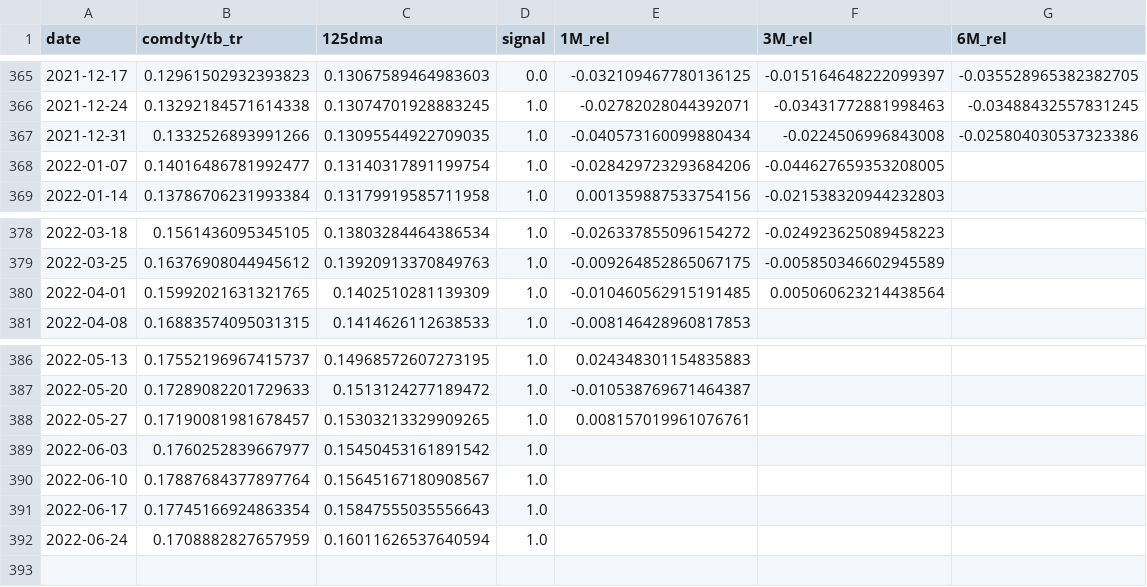
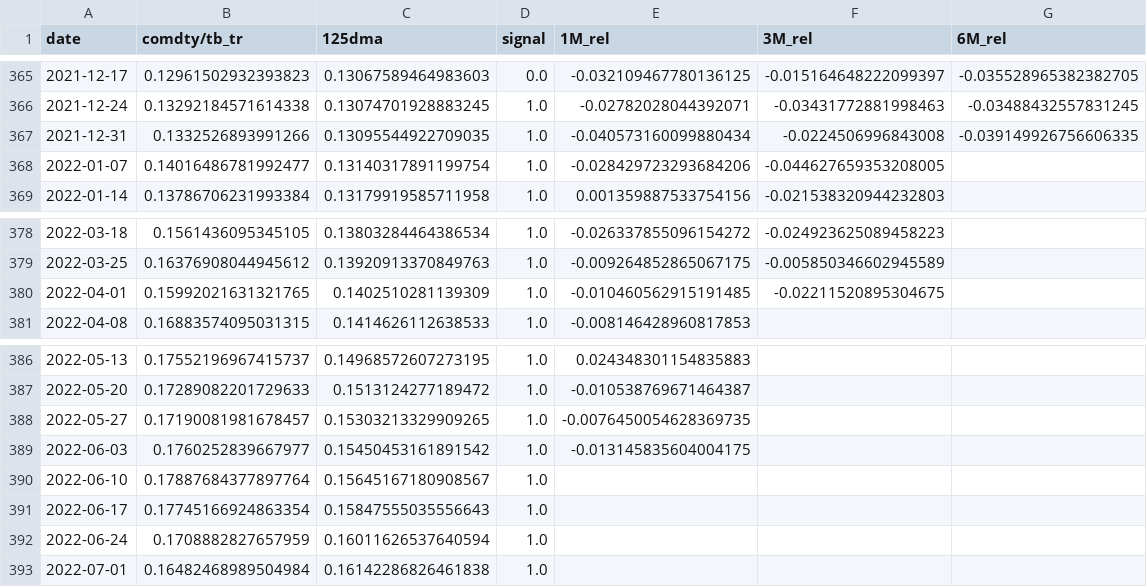
Before and after one commit to zhenik70/qrio, a CSV file: data/small_cap_model.csv, drawn as a sheet; only a part is shown, gaps mark what is left out.

```diff
--- a/data/small_cap_model.csv
+++ b/data/small_cap_model.csv
@@ -366,3 +366,3 @@ date,comdty/tb_tr,125dma,signal,1M_rel,3M_rel,6M_rel
 2021-12-24,0.13292184571614338,0.13074701928883245,1.0,-0.02782028044392071,-0.03431772881998463,-0.03488432557831245
-2021-12-31,0.1332526893991266,0.13095544922709035,1.0,-0.040573160099880434,-0.0224506996843008,-0.025804030537323386
+2021-12-31,0.1332526893991266,0.13095544922709035,1.0,-0.040573160099880434,-0.0224506996843008,-0.039149926756606335
 2022-01-07,0.14016486781992477,0.13140317891199754,1.0,-0.028429723293684206,-0.044627659353208005,
@@ -379,3 +379,3 @@ date,comdty/tb_tr,125dma,signal,1M_rel,3M_rel,6M_rel
 2022-03-25,0.16376908044945612,0.13920913370849763,1.0,-0.009264852865067175,-0.005850346602945589,
-2022-04-01,0.15992021631321765,0.1402510281139309,1.0,-0.010460562915191485,0.005060623214438564,
+2022-04-01,0.15992021631321765,0.1402510281139309,1.0,-0.010460562915191485,-0.02211520895304675,
 2022-04-08,0.16883574095031315,0.1414626112638533,1.0,-0.008146428960817853,,
@@ -387,4 +387,4 @@ date,comdty/tb_tr,125dma,signal,1M_rel,3M_rel,6M_rel
 2022-05-20,0.17289082201729633,0.1513124277189472,1.0,-0.010538769671464387,,
-2022-05-27,0.17190081981678457,0.15303213329909265,1.0,0.008157019961076761,,
-2022-06-03,0.1760252839667977,0.15450453161891542,1.0,,,
+2022-05-27,0.17190081981678457,0.15303213329909265,1.0,-0.0076450054628369735,,
+2022-06-03,0.1760252839667977,0.15450453161891542,1.0,-0.013145835604004175,,
 2022-06-10,0.17887684377897764,0.15645167180908567,1.0,,,
@@ -392 +392,2 @@ date,comdty/tb_tr,125dma,signal,1M_rel,3M_rel,6M_rel
 2022-06-24,0.1708882827657959,0.16011626537640594,1.0,,,
+2022-07-01,0.16482468989504984,0.16142286826461838,1.0,,,
```
Also changed, not shown: data/regime_model.csv, data/rs_model.csv, 4 other files.
